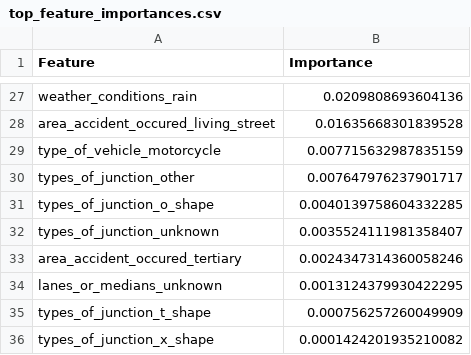
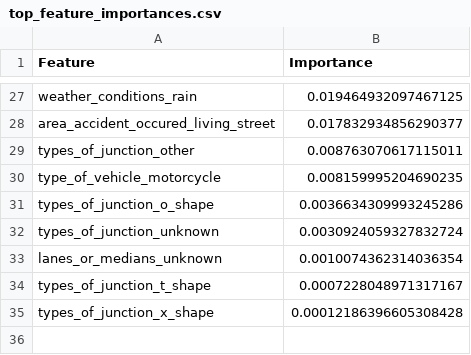
Before and after one commit to Jett-Tan/Traffic-Predictor, a CSV file: dags/data/top_feature_importances.csv, drawn as a sheet; only a part is shown, gaps mark what is left out; removed rows and columns are numbered as before the commit, all else as after; the diff covers the shown part only; the diff names each change by its address in the sheet, - before the commit and + after, or states it on an @@ line.

Commit message:
Refactor backend and model training code for improved functionality and error handling
- Commented out unused rainfall CSV loading in backend.py and added new importance CSV loading.
- Implemented error handling for CSV file loading in backend.py.
- Added a new function to fetch weather data from an API in backend.py.
- Enhanced feature extraction in routes by adding driver age, vehicle type, and day of the week in backend.py.
- Updated scoring mechanism to include new features in backend.py.
- Modified the model training process in train_model.py to include data cleaning and transformation steps.
- Integrated Balanced Random Forest Classifier for better handling of imbalanced data in train_model.py.
- Updated Dockerfile to include new dependencies for imbalanced learning.
- Adjusted top feature importances in top_feature_importances.csv based on new model training results.
- Updated Jupyter notebook to reflect changes in model saving and prediction functions.

```diff
--- a/dags/data/top_feature_importances.csv
+++ b/dags/data/top_feature_importances.csv
-B27 (Importance): 0.0209808693604136
+B27 (Importance): 0.019464932097467125
-B28 (Importance): 0.01635668301839528
+B28 (Importance): 0.017832934856290377
-row 29: type_of_vehicle_motorcycle | 0.007715632987835159
-B29 (Importance): 0.007647976237901717
+B29 (Importance): 0.008763070617115011
+row 30: type_of_vehicle_motorcycle | 0.008159995204690235
-B31 (Importance): 0.0040139758604332285
+B31 (Importance): 0.0036634309993245286
-B32 (Importance): 0.0035524111981358407
+B32 (Importance): 0.0030924059327832724
-row 33: area_accident_occured_tertiary | 0.0024347314360058246
-B33 (Importance): 0.0013124379930422295
+B33 (Importance): 0.0010074362314036354
-B34 (Importance): 0.000756257260049909
+B34 (Importance): 0.0007228048971317167
-B35 (Importance): 0.0001424201935210082
+B35 (Importance): 0.00012186396605308428
```
Also changed, not shown: 8 added rows, 8 removed rows and 17 edited cells elsewhere in this file, 5 other files.
